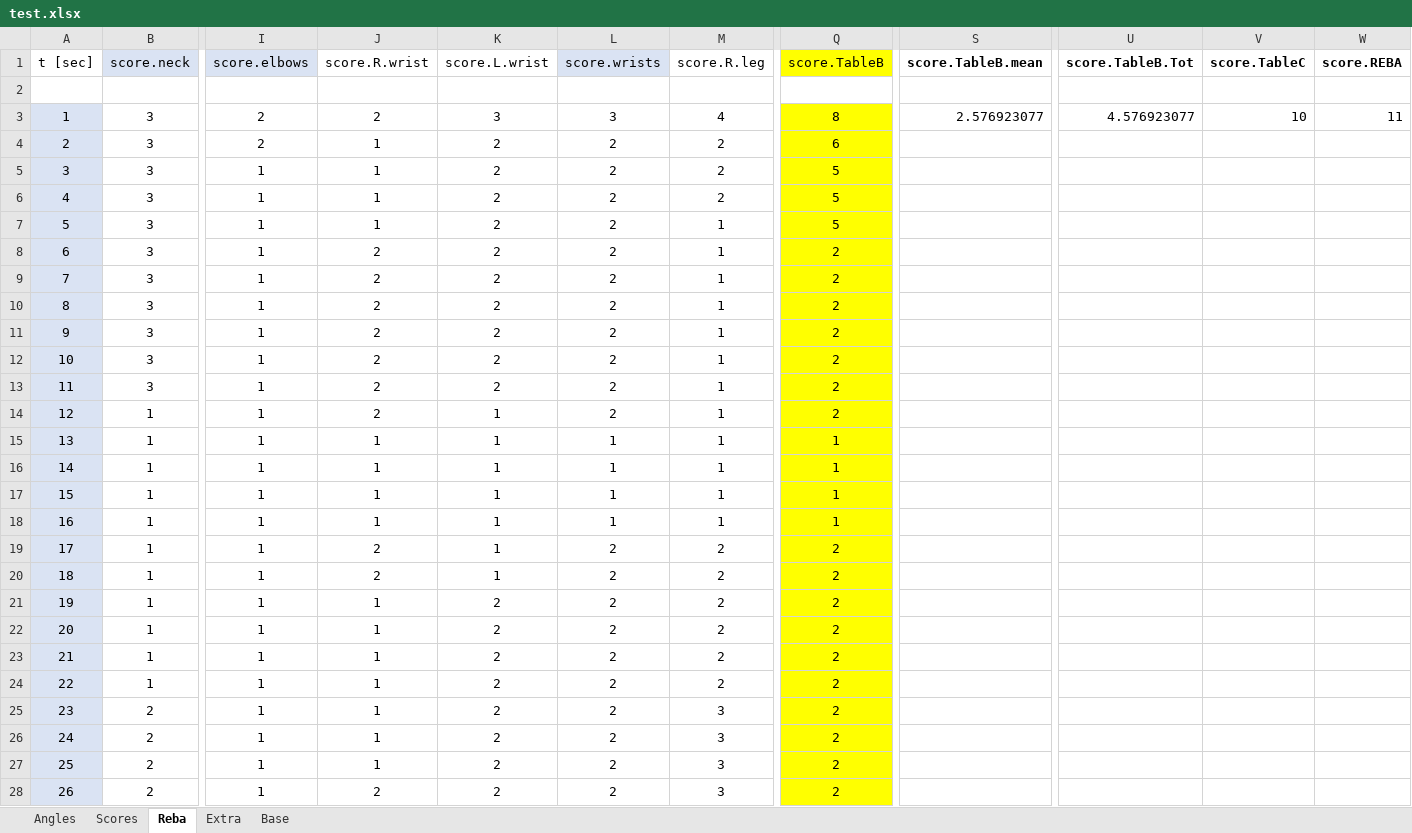
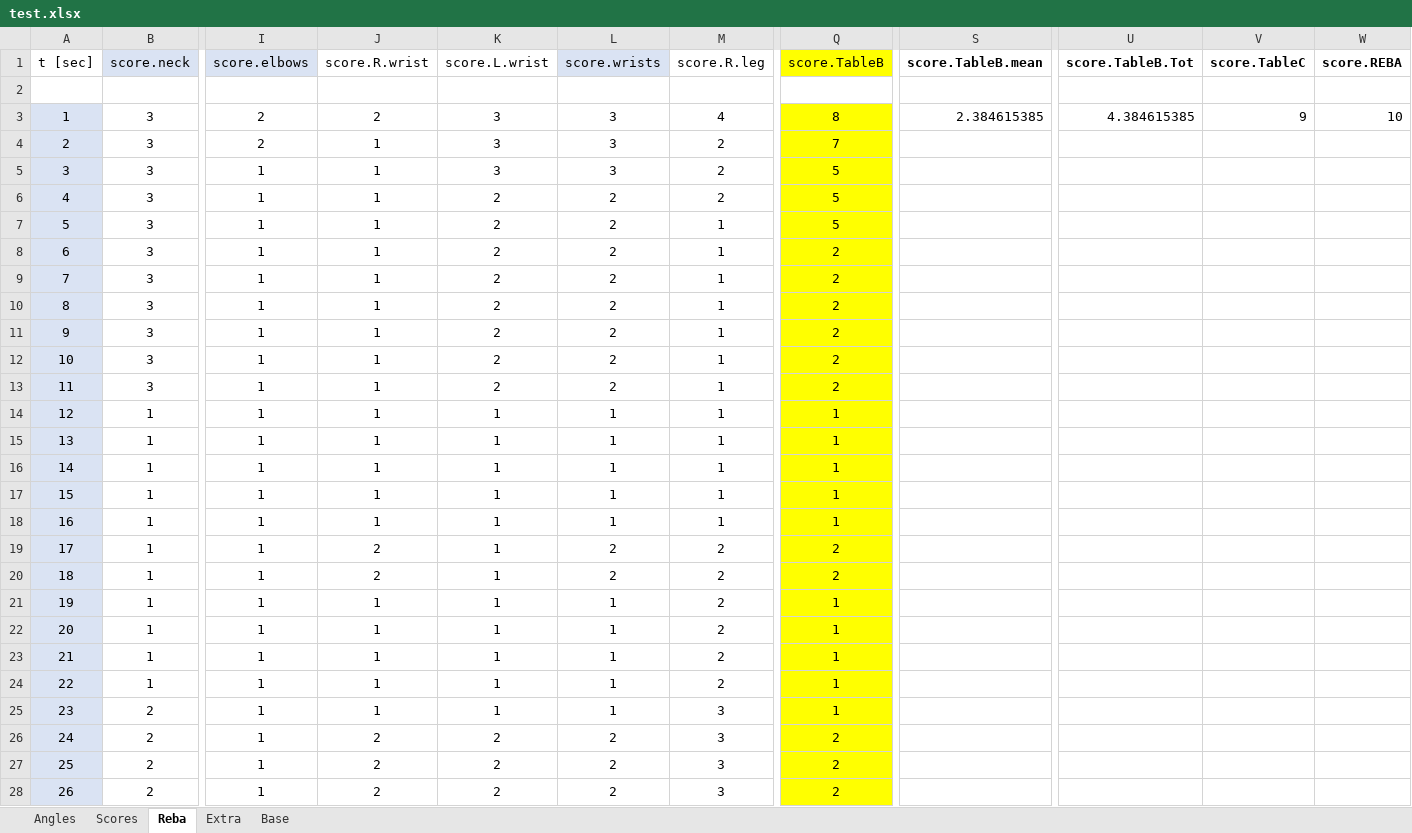
Before and after one commit to AleTarsi/SafeMove, an Excel workbook: config/test.xlsx, sheet Reba, drawn as a sheet; only a part is shown, gaps mark what is left out; values as stored, in another font and other column widths than the file's, no borders; the diff names each change by its address in the sheet, - before the commit and + after, or states it on an @@ line.

```diff
--- a/config/test.xlsx (sheet Reba)
+++ b/config/test.xlsx (sheet Reba)
-S3 (score.TableB.mean): 2.576923077
+S3 (score.TableB.mean): 2.384615385
-U3 (score.TableB.Tot): 4.576923077
+U3 (score.TableB.Tot): 4.384615385
-V3 (score.TableC): 10
+V3 (score.TableC): 9
-W3 (score.REBA): 11
+W3 (score.REBA): 10
-K4:K5 (score.L.wrist): 2
+K4:K5 (score.L.wrist): 3
-L4:L5 (score.wrists): 2
+L4:L5 (score.wrists): 3
-Q4 (score.TableB): 6
+Q4 (score.TableB): 7
-J8:J14 (score.R.wrist): 2
+J8:J14 (score.R.wrist): 1
-L14 (score.wrists): 2
+L14 (score.wrists): 1
-Q14 (score.TableB): 2
+Q14 (score.TableB): 1
-K21:K25 (score.L.wrist): 2
+K21:K25 (score.L.wrist): 1
-L21:L25 (score.wrists): 2
+L21:L25 (score.wrists): 1
-Q21:Q25 (score.TableB): 2
+Q21:Q25 (score.TableB): 1
-J26:J27 (score.R.wrist): 1
+J26:J27 (score.R.wrist): 2
```
Also changed, not shown: sheet Scores, sheet Extra, sheet Base, formulas that keep their value, charts or pictures, 26 other files.
